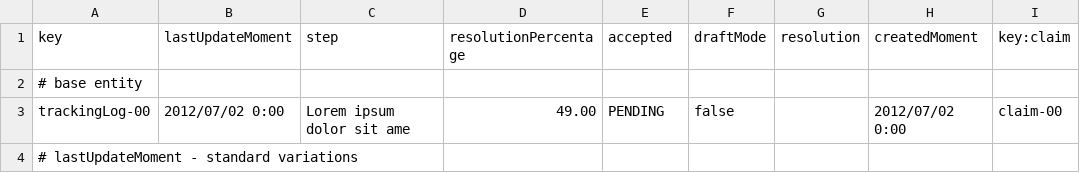
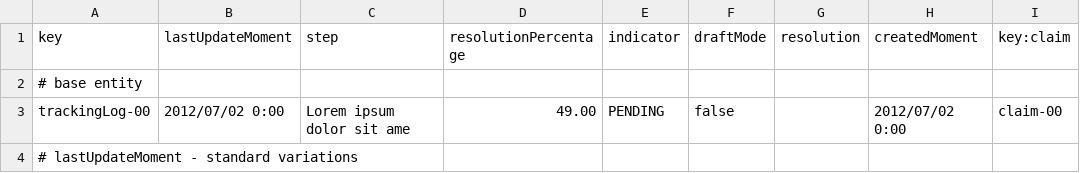
Before and after one commit to ManunGar/ACME-ANS-D05, a CSV file: src/main/resources/WEB-INF/data/sample/trackingLog.csv, drawn as a sheet; only a part is shown.

```diff
--- a/src/main/resources/WEB-INF/data/sample/trackingLog.csv
+++ b/src/main/resources/WEB-INF/data/sample/trackingLog.csv
@@ -1,2 +1,2 @@
-key,lastUpdateMoment,step,resolutionPercentage,accepted,draftMode,resolution,createdMoment,key:claim
+key,lastUpdateMoment,step,resolutionPercentage,indicator,draftMode,resolution,createdMoment,key:claim
 # base entity
```
Also changed, not shown: src/main/resources/WEB-INF/data/sample/claim.csv, 26 other files.
